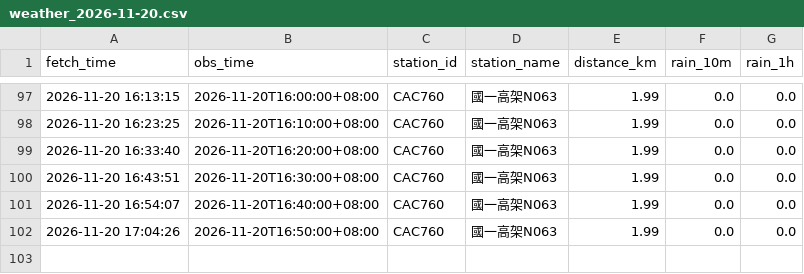
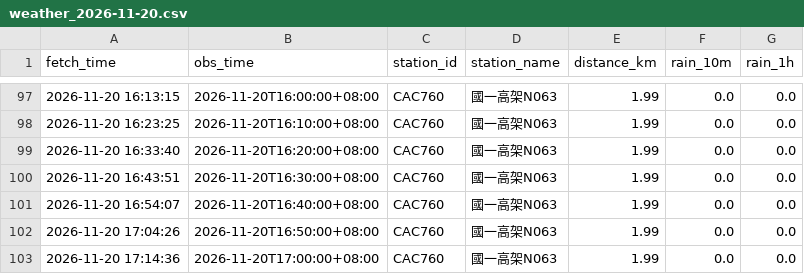
Before and after one commit to MingWei174/ncu-youbike, a CSV file: data/weather_2026-11-20.csv, drawn as a sheet; only a part is shown, gaps mark what is left out; the diff names each change by its address in the sheet, - before the commit and + after, or states it on an @@ line.

```diff
--- a/data/weather_2026-11-20.csv
+++ b/data/weather_2026-11-20.csv
+row 103: 2026-11-20 17:14:36 | 2026-11-20T17:00:00+08:00 | CAC760 | 國一高架N063 | 1.99 | 0.0 | 0.0
```
Also changed, not shown: 1 other file.
